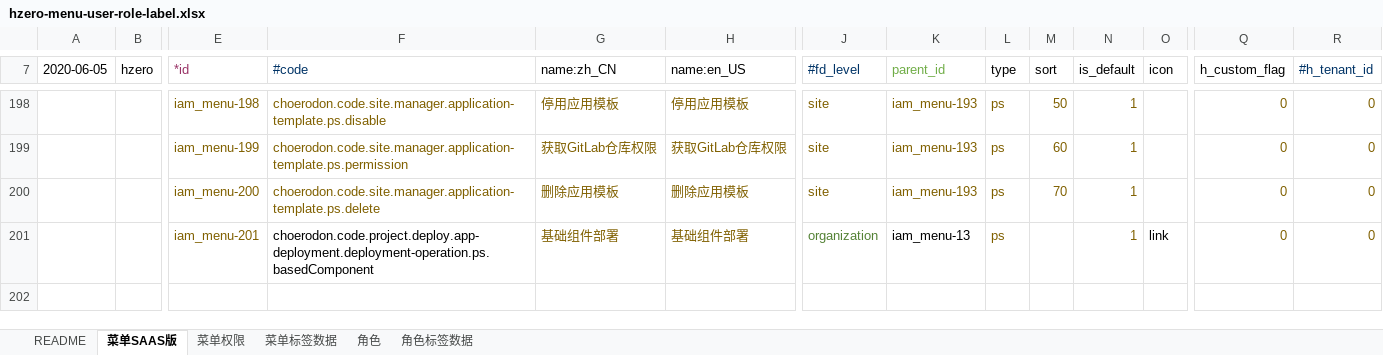
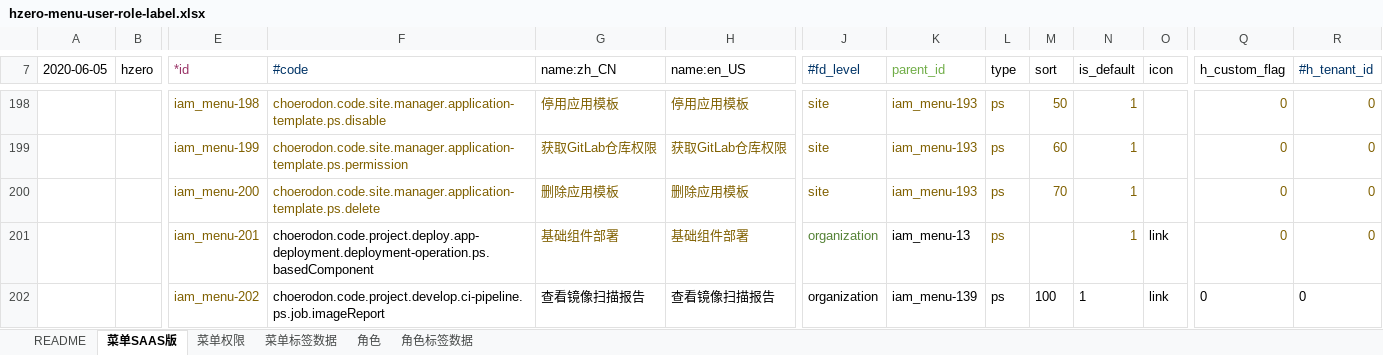
Before and after one commit to open-hand/devops-service, an Excel workbook: src/main/resources/script/db/init-data/devops_service/hzero_platform/hzero-menu-user-role-label.xlsx, sheet 菜单SAAS版, drawn as a sheet; only a part is shown, gaps mark what is left out; values as stored, in another font and other column widths than the file's, no borders; rows hold the shown columns only; the diff names each change by its address in the sheet, - before the commit and + after, or states it on an @@ line.

```diff
--- a/src/main/resources/script/db/init-data/devops_service/hzero_platform/hzero-menu-user-role-label.xlsx (sheet 菜单SAAS版)
+++ b/src/main/resources/script/db/init-data/devops_service/hzero_platform/hzero-menu-user-role-label.xlsx (sheet 菜单SAAS版)
+row 202:  |  | iam_menu-202 | choerodon.code.project.develop.ci-pipeline.ps.job.imageReport | 查看镜像扫描报告 | 查看镜像扫描报告 | organization | iam_menu-139 | ps | 100 | 1 | link | 0 | 0
```
Also changed, not shown: sheet 角色, sheet 菜单权限.
